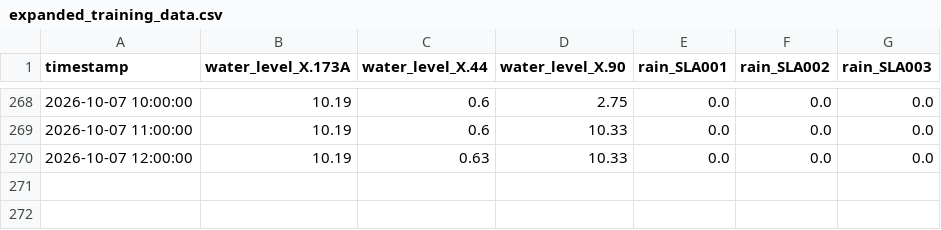
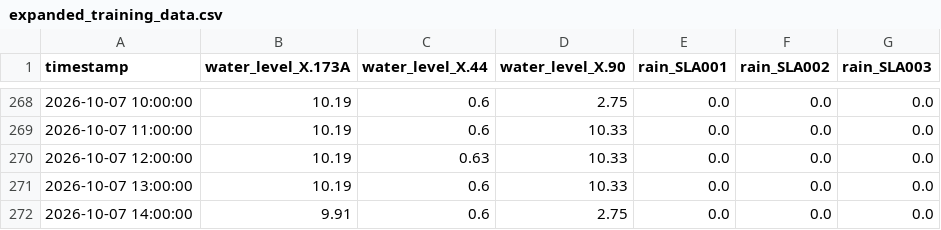
Before and after one commit to pisitklinnoy/Project-Eco, a CSV file: time_series_ecosystem/expanded_training_data.csv, drawn as a sheet; only a part is shown, gaps mark what is left out.

Commit message:
chore: sync dataset annotations and runtime state configs

```diff
--- a/time_series_ecosystem/expanded_training_data.csv
+++ b/time_series_ecosystem/expanded_training_data.csv
@@ -270 +270,3 @@ timestamp,water_level_X.173A,water_level_X.44,water_level_X.90,rain_SLA001,rain_
 2026-10-07 12:00:00,10.19,0.63,10.33,0.0,0.0,0.0
+2026-10-07 13:00:00,10.19,0.6,10.33,0.0,0.0,0.0
+2026-10-07 14:00:00,9.91,0.6,2.75,0.0,0.0,0.0
```
Also changed, not shown: 29 other files.
